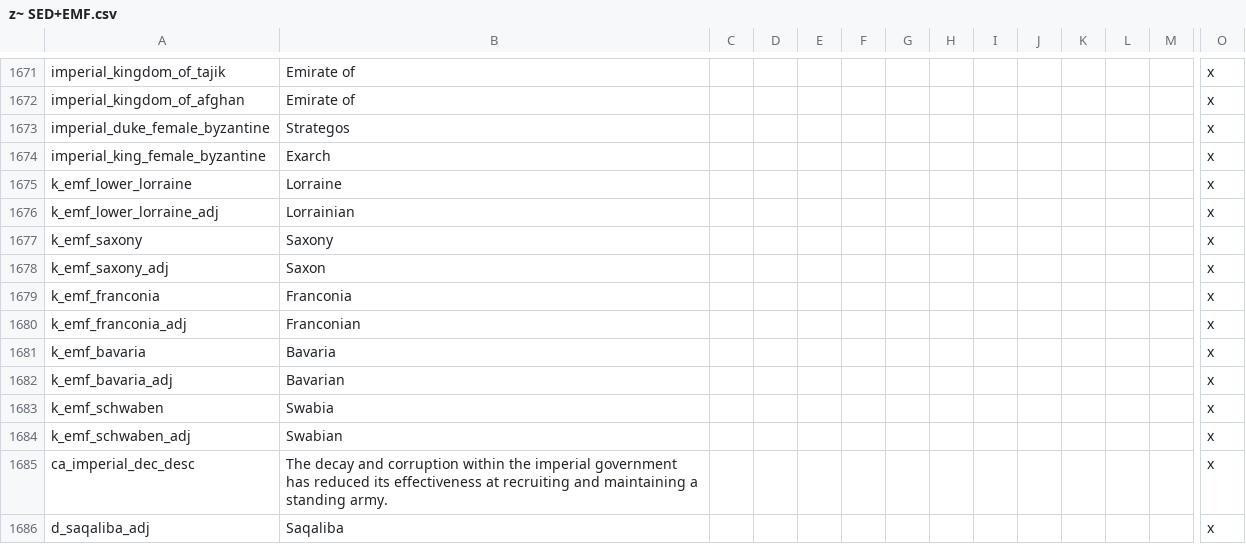
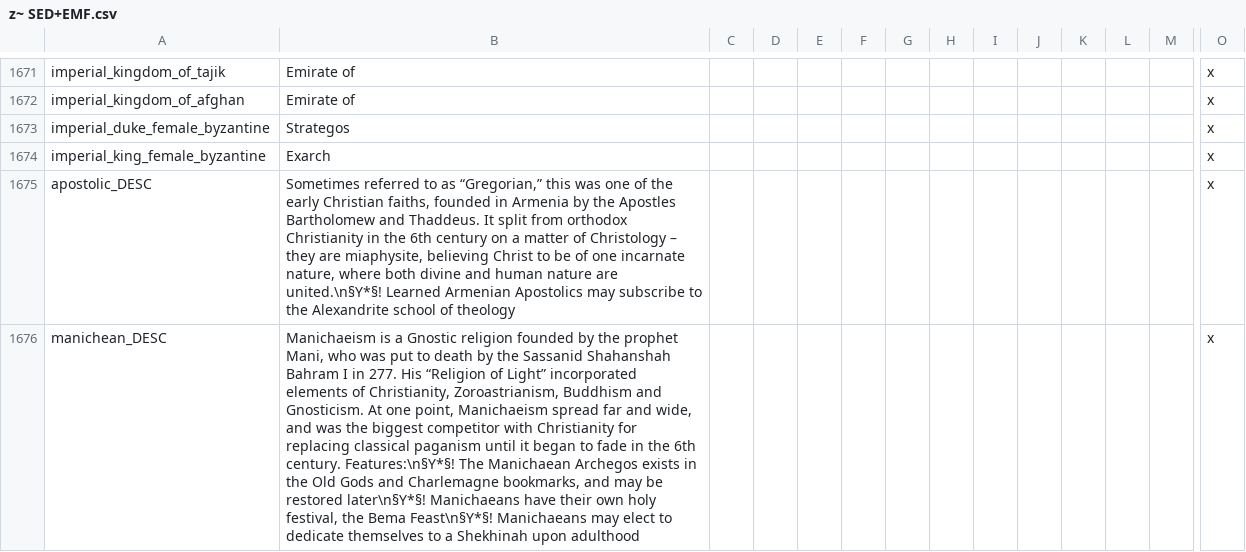
Before and after one commit to escalonn/sed2, a CSV file: build/SED2+EMF/localisation/z~ SED+EMF.csv, drawn as a sheet; only a part is shown, gaps mark what is left out; the shorter side is filled out with more unchanged rows; rows hold the shown columns only; the diff covers the shown part only; the diff names each change by its address in the sheet, - before the commit and + after, or states it on an @@ line.

```diff
--- a/build/SED2+EMF/localisation/z~ SED+EMF.csv
+++ b/build/SED2+EMF/localisation/z~ SED+EMF.csv
+row 1675: apostolic_DESC | Sometimes referred to as “Gregorian,” this was one of the early Christian faiths, founded in Armenia by the Apostles Bartholomew and Thaddeus. It split from orthodox Christianity in the 6th century on a matter of Christology – they are miaphysite, believing Christ to be of one incarnate nature, where both divine and human nature are united.\n§Y*§! Learned Armenian Apostolics may subscribe to the Alexandrite school of theology |  |  |  |  |  |  |  |  |  |  |  | x
+row 1676: manichean_DESC | Manichaeism is a Gnostic religion founded by the prophet Mani, who was put to death by the Sassanid Shahanshah Bahram I in 277. His “Religion of Light” incorporated elements of Christianity, Zoroastrianism, Buddhism and Gnosticism. At one point, Manichaeism spread far and wide, and was the biggest competitor with Christianity for replacing classical paganism until it began to fade in the 6th century. Features:\n§Y*§! The Manichaean Archegos exists in the Old Gods and Charlemagne bookmarks, and may be restored later\n§Y*§! Manichaeans have their own holy festival, the Bema Feast\n§Y*§! Manichaeans may elect to dedicate themselves to a Shekhinah upon adulthood |  |  |  |  |  |  |  |  |  |  |  | x
```
Also changed, not shown: 9 added rows elsewhere in this file, build/SED2/localisation/zz~emf_religion.csv, templates/SED2/localisation/zz Retinues.csv, 3 other files.
